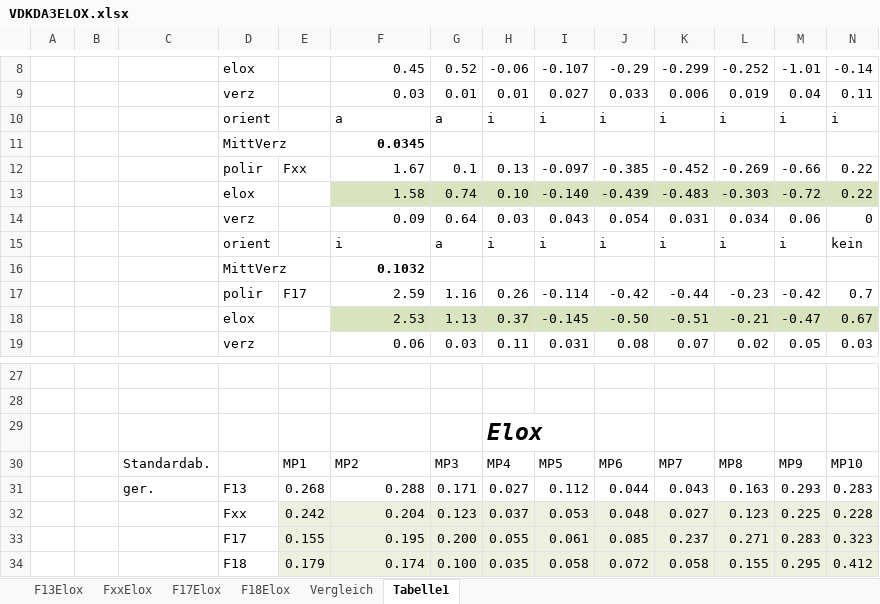
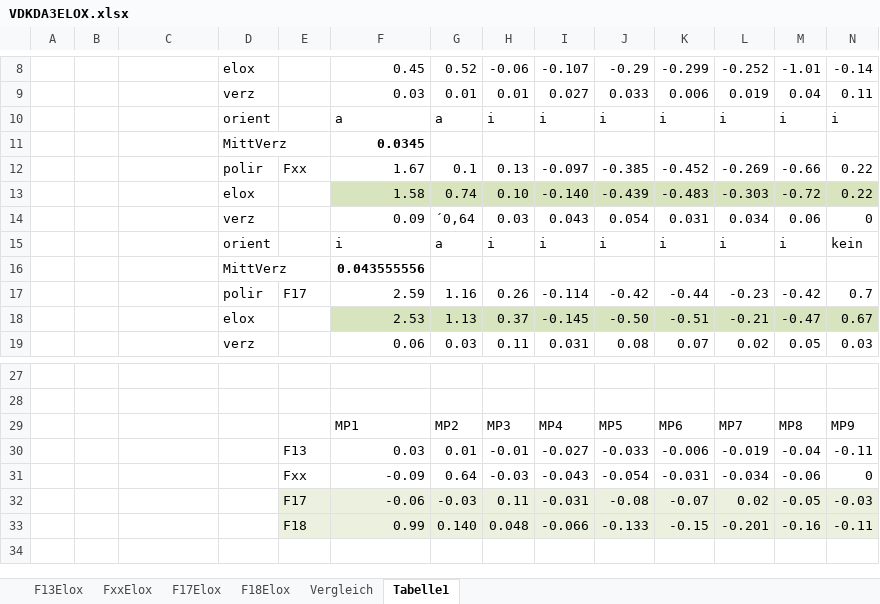
Before and after one commit to Benedikt2013/BacBase1, an Excel workbook: VDKDA3ELOX.xlsx, sheet Tabelle1, drawn as a sheet; only a part is shown, gaps mark what is left out; values as stored, in another font and other column widths than the file's, no borders; charts and pictures not drawn; removed rows and columns are numbered as before the commit, all else as after; rows hold the shown columns only; the diff names each change by its address in the sheet, - before the commit and + after, or states it on an @@ line.

```diff
--- a/VDKDA3ELOX.xlsx (sheet Tabelle1)
+++ b/VDKDA3ELOX.xlsx (sheet Tabelle1)
-G14: 0.64
+G14: ´0,64
-F16: 0.1032
+F16: 0.043555556
-row 29:  |  |  |  |  |  |  | Elox
-row 30:  |  | Standardab. |  | MP1 | MP2 | MP3 | MP4 | MP5 | MP6 | MP7 | MP8 | MP9 | MP10
-row 31:  |  | ger. | F13 | 0.268 | 0.288 | 0.171 | 0.027 | 0.112 | 0.044 | 0.043 | 0.163 | 0.293 | 0.283
-row 32:  |  |  | Fxx | 0.242 | 0.204 | 0.123 | 0.037 | 0.053 | 0.048 | 0.027 | 0.123 | 0.225 | 0.228
-row 33:  |  |  | F17 | 0.155 | 0.195 | 0.200 | 0.055 | 0.061 | 0.085 | 0.237 | 0.271 | 0.283 | 0.323
-row 34:  |  |  | F18 | 0.179 | 0.174 | 0.100 | 0.035 | 0.058 | 0.072 | 0.058 | 0.155 | 0.295 | 0.412
+row 29:  |  |  |  |  | MP1 | MP2 | MP3 | MP4 | MP5 | MP6 | MP7 | MP8 | MP9
+row 30:  |  |  |  | F13 | 0.03 | 0.01 | -0.01 | -0.027 | -0.033 | -0.006 | -0.019 | -0.04 | -0.11
+row 31:  |  |  |  | Fxx | -0.09 | 0.64 | -0.03 | -0.043 | -0.054 | -0.031 | -0.034 | -0.06 | 0
+row 32:  |  |  |  | F17 | -0.06 | -0.03 | 0.11 | -0.031 | -0.08 | -0.07 | 0.02 | -0.05 | -0.03
+row 33:  |  |  |  | F18 | 0.99 | 0.140 | 0.048 | -0.066 | -0.133 | -0.15 | -0.201 | -0.16 | -0.11
```
Also changed, not shown: sheet Vergleich, charts or pictures, SandboxVDKD.xlsx, SandboxVDKDFräs.xlsx, 6 other files.
